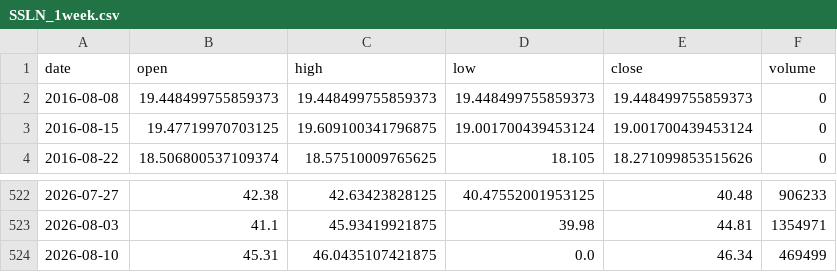
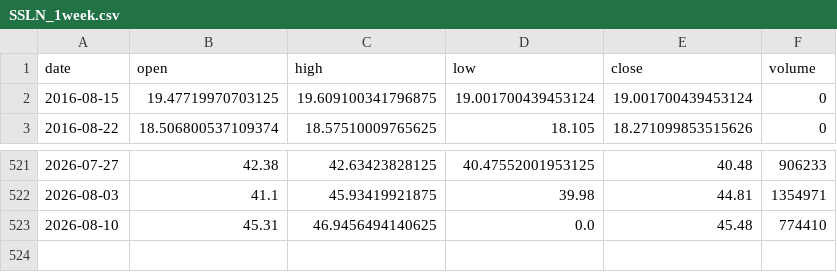
Before and after one commit to grahamgourlay-prog/Fortress2026, a CSV file: chart-pipeline/portfolio_data/portfolio_data/SSLN_1week.csv, drawn as a sheet; only a part is shown, gaps mark what is left out.

```diff
--- a/chart-pipeline/portfolio_data/portfolio_data/SSLN_1week.csv
+++ b/chart-pipeline/portfolio_data/portfolio_data/SSLN_1week.csv
@@ -1,3 +1,2 @@
 date,open,high,low,close,volume
-2016-08-08,19.448499755859373,19.448499755859373,19.448499755859373,19.448499755859373,0
 2016-08-15,19.47719970703125,19.609100341796875,19.001700439453124,19.001700439453124,0
@@ -523,2 +522,2 @@ date,open,high,low,close,volume
 2026-08-03,41.1,45.93419921875,39.98,44.81,1354971
-2026-08-10,45.31,46.0435107421875,0.0,46.34,469499
+2026-08-10,45.31,46.9456494140625,0.0,45.48,774410
```
Also changed, not shown: chart-pipeline/portfolio_data/portfolio_data/CYBP_1h.csv, chart-pipeline/portfolio_data/portfolio_data/IEUX_1week.csv, 34 other files.
